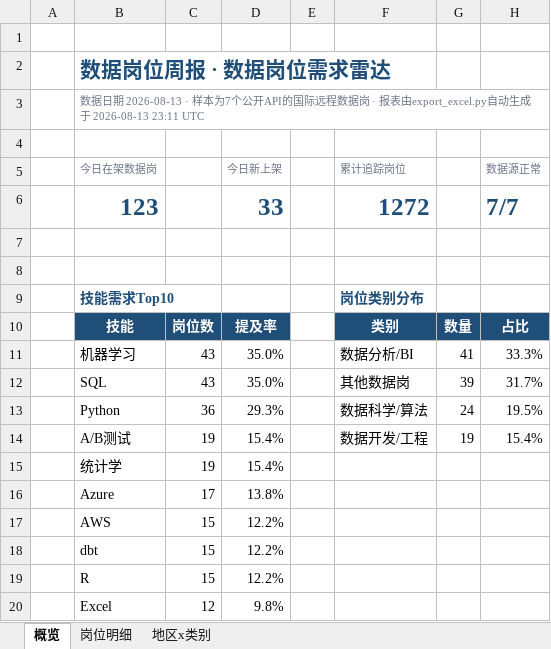
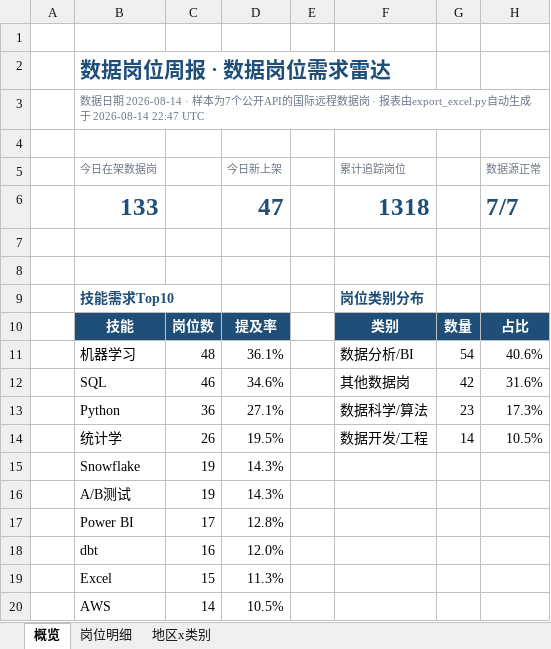
Before and after one commit to EGG-ZERO/da-job-radar, an Excel workbook: reports/数据岗位周报.xlsx, sheet 概览, drawn as a sheet; values as stored, in another font and other column widths than the file's, no borders; charts and pictures and conditional formats not drawn; removed rows and columns are numbered as before the commit, all else as after; the diff names each change by its address in the sheet, - before the commit and + after, or states it on an @@ line.

```diff
--- a/reports/数据岗位周报.xlsx (sheet 概览)
+++ b/reports/数据岗位周报.xlsx (sheet 概览)
-B3 (今日在架数据岗): …据日期 2026-08-13 · 样本为7个公开API的国际远程数据岗 · 报表由export_excel.py自动生成于 2026-08-13 23:11 UTC
+B3 (今日在架数据岗): …据日期 2026-08-14 · 样本为7个公开API的国际远程数据岗 · 报表由export_excel.py自动生成于 2026-08-14 22:47 UTC
-row 6:  | 123 |  | 33 |  | 1272 |  | 7/7
+row 6:  | 133 |  | 47 |  | 1318 |  | 7/7
-C11: 43
+C11: 48
-D11 (今日新上架): 35.0%
+D11 (今日新上架): 36.1%
-G11: 41
+G11: 54
-H11 (数据源正常): 33.3%
+H11 (数据源正常): 40.6%
-C12: 43
+C12: 46
-D12 (今日新上架): 35.0%
+D12 (今日新上架): 34.6%
-G12: 39
+G12: 42
-H12 (数据源正常): 31.7%
+H12 (数据源正常): 31.6%
-D13 (今日新上架): 29.3%
+D13 (今日新上架): 27.1%
-G13: 24
+G13: 23
-H13 (数据源正常): 19.5%
+H13 (数据源正常): 17.3%
+row 14:  | 统计学 | 26 | 19.5% |  | 数据开发/工程 | 14 | 10.5%
+row 15:  | Snowflake | 19 | 14.3%
-D16 (今日新上架): 15.4%
+D16 (今日新上架): 14.3%
-F16 (累计追踪岗位): 数据开发/工程
+F16 (累计追踪岗位): (empty)
-G16: 19
+G16: (empty)
-H16 (数据源正常): 15.4%
+H16 (数据源正常): (empty)
-row 15:  | 统计学 | 19 | 15.4%
-row 16:  | Azure | 17 | 13.8%
-row 17:  | AWS | 15 | 12.2%
+row 17:  | Power BI | 17 | 12.8%
-C18: 15
+C18: 16
-D18 (今日新上架): 12.2%
+D18 (今日新上架): 12.0%
-row 19:  | R | 15 | 12.2%
-C19: 12
+C19: 15
-D19 (今日新上架): 9.8%
+D19 (今日新上架): 11.3%
+row 20:  | AWS | 14 | 10.5%
```
Also changed, not shown: sheet 岗位明细, sheet 地区x类别, 5 other files.
